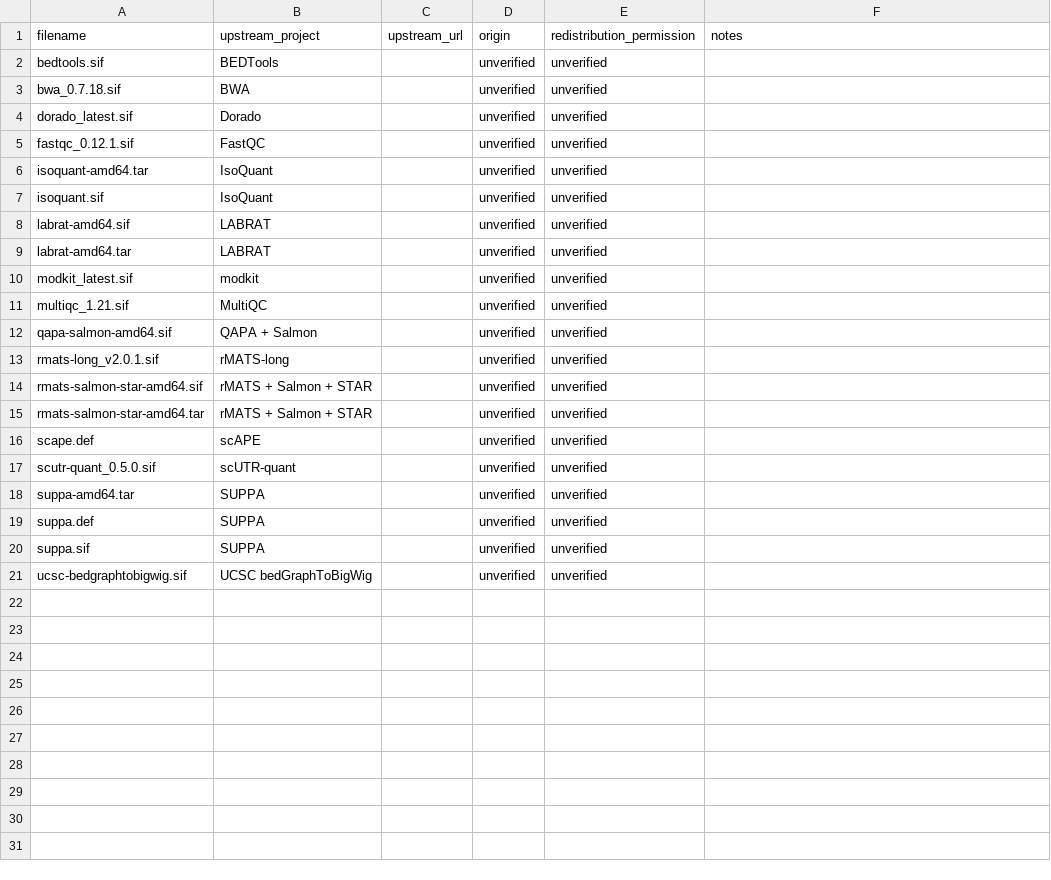
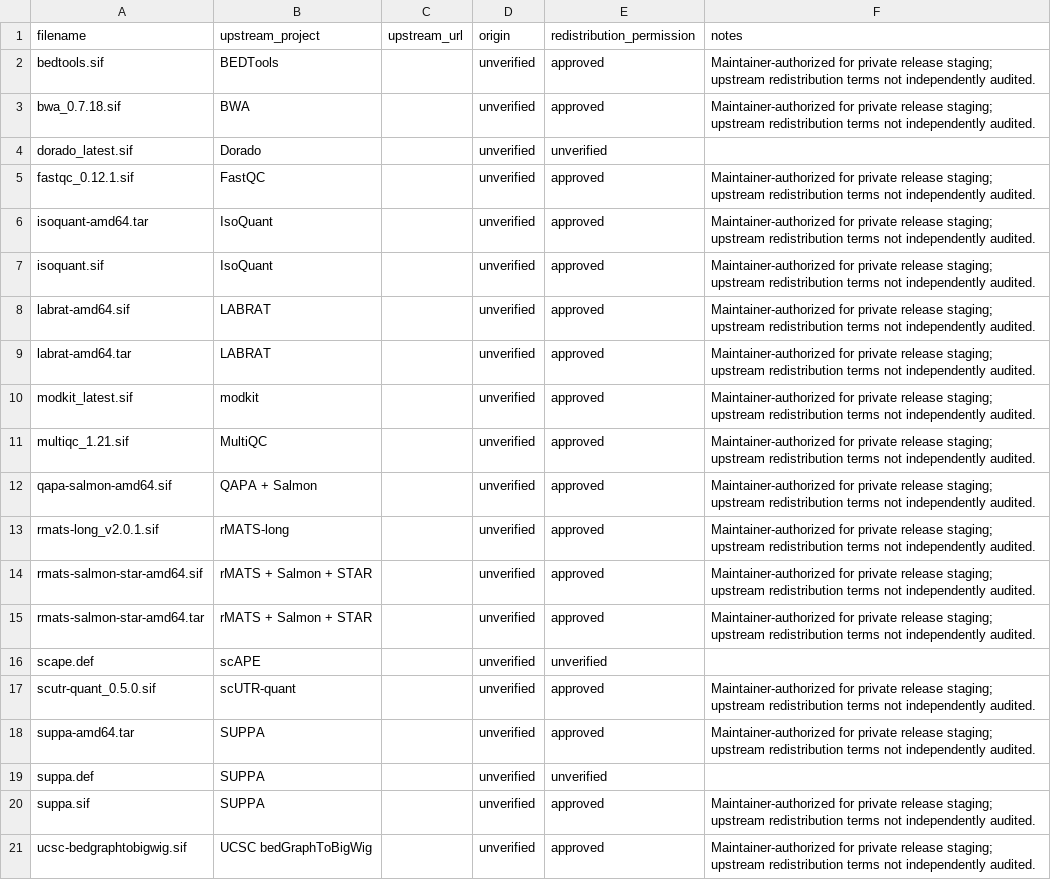
Before and after one commit to gsarfo-boateng/bioinformatics-containers, a TSV file: manifests/provenance.tsv, drawn as a sheet.

Commit message:
Record maintainer authorization for private container release staging

```diff
--- a/manifests/provenance.tsv
+++ b/manifests/provenance.tsv
@@ -1,21 +1,21 @@
 filename	upstream_project	upstream_url	origin	redistribution_permission	notes
-bedtools.sif	BEDTools		unverified	unverified	
-bwa_0.7.18.sif	BWA		unverified	unverified	
+bedtools.sif	BEDTools		unverified	approved	Maintainer-authorized for private release staging; upstream redistribution terms not independently audited.
+bwa_0.7.18.sif	BWA		unverified	approved	Maintainer-authorized for private release staging; upstream redistribution terms not independently audited.
 dorado_latest.sif	Dorado		unverified	unverified	
-fastqc_0.12.1.sif	FastQC		unverified	unverified	
-isoquant-amd64.tar	IsoQuant		unverified	unverified	
-isoquant.sif	IsoQuant		unverified	unverified	
-labrat-amd64.sif	LABRAT		unverified	unverified	
-labrat-amd64.tar	LABRAT		unverified	unverified	
-modkit_latest.sif	modkit		unverified	unverified	
-multiqc_1.21.sif	MultiQC		unverified	unverified	
-qapa-salmon-amd64.sif	QAPA + Salmon		unverified	unverified	
-rmats-long_v2.0.1.sif	rMATS-long		unverified	unverified	
-rmats-salmon-star-amd64.sif	rMATS + Salmon + STAR		unverified	unverified	
-rmats-salmon-star-amd64.tar	rMATS + Salmon + STAR		unverified	unverified	
+fastqc_0.12.1.sif	FastQC		unverified	approved	Maintainer-authorized for private release staging; upstream redistribution terms not independently audited.
+isoquant-amd64.tar	IsoQuant		unverified	approved	Maintainer-authorized for private release staging; upstream redistribution terms not independently audited.
+isoquant.sif	IsoQuant		unverified	approved	Maintainer-authorized for private release staging; upstream redistribution terms not independently audited.
+labrat-amd64.sif	LABRAT		unverified	approved	Maintainer-authorized for private release staging; upstream redistribution terms not independently audited.
+labrat-amd64.tar	LABRAT		unverified	approved	Maintainer-authorized for private release staging; upstream redistribution terms not independently audited.
+modkit_latest.sif	modkit		unverified	approved	Maintainer-authorized for private release staging; upstream redistribution terms not independently audited.
+multiqc_1.21.sif	MultiQC		unverified	approved	Maintainer-authorized for private release staging; upstream redistribution terms not independently audited.
+qapa-salmon-amd64.sif	QAPA + Salmon		unverified	approved	Maintainer-authorized for private release staging; upstream redistribution terms not independently audited.
+rmats-long_v2.0.1.sif	rMATS-long		unverified	approved	Maintainer-authorized for private release staging; upstream redistribution terms not independently audited.
+rmats-salmon-star-amd64.sif	rMATS + Salmon + STAR		unverified	approved	Maintainer-authorized for private release staging; upstream redistribution terms not independently audited.
+rmats-salmon-star-amd64.tar	rMATS + Salmon + STAR		unverified	approved	Maintainer-authorized for private release staging; upstream redistribution terms not independently audited.
 scape.def	scAPE		unverified	unverified	
-scutr-quant_0.5.0.sif	scUTR-quant		unverified	unverified	
-suppa-amd64.tar	SUPPA		unverified	unverified	
+scutr-quant_0.5.0.sif	scUTR-quant		unverified	approved	Maintainer-authorized for private release staging; upstream redistribution terms not independently audited.
+suppa-amd64.tar	SUPPA		unverified	approved	Maintainer-authorized for private release staging; upstream redistribution terms not independently audited.
 suppa.def	SUPPA		unverified	unverified	
-suppa.sif	SUPPA		unverified	unverified	
-ucsc-bedgraphtobigwig.sif	UCSC bedGraphToBigWig		unverified	unverified	
+suppa.sif	SUPPA		unverified	approved	Maintainer-authorized for private release staging; upstream redistribution terms not independently audited.
+ucsc-bedgraphtobigwig.sif	UCSC bedGraphToBigWig		unverified	approved	Maintainer-authorized for private release staging; upstream redistribution terms not independently audited.
```
Also changed, not shown: 1 other file.
